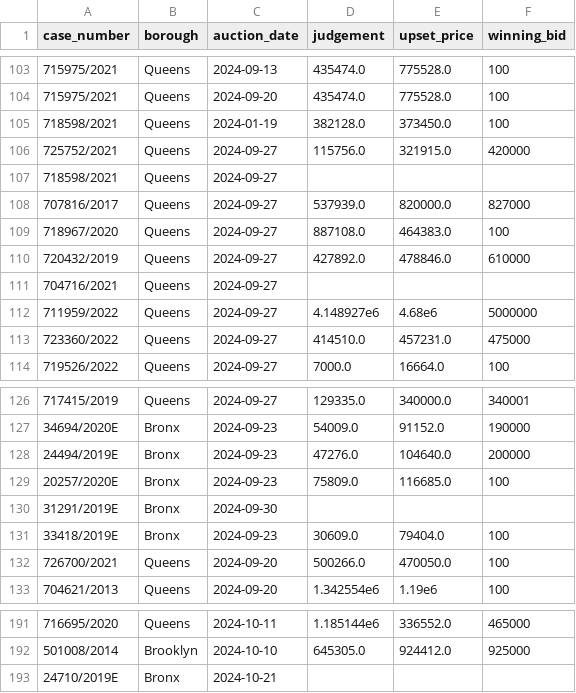
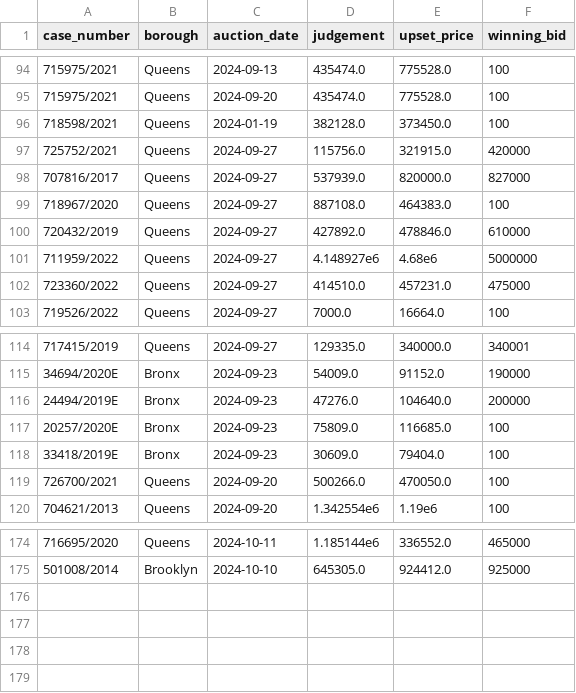
Before and after one commit to ivoytov/manhattan, a CSV file: foreclosures/bids.csv, drawn as a sheet; only a part is shown, gaps mark what is left out; the diff covers the shown part only; the diff names each change by its address in the sheet, - before the commit and + after, or states it on an @@ line.

```diff
--- a/foreclosures/bids.csv
+++ b/foreclosures/bids.csv
-row 107: 718598/2021 | Queens | 2024-09-27
-row 111: 704716/2021 | Queens | 2024-09-27
-row 130: 31291/2019E | Bronx | 2024-09-30
-row 193: 24710/2019E | Bronx | 2024-10-21
```
Also changed, not shown: 14 removed rows elsewhere in this file, 2 other files.
